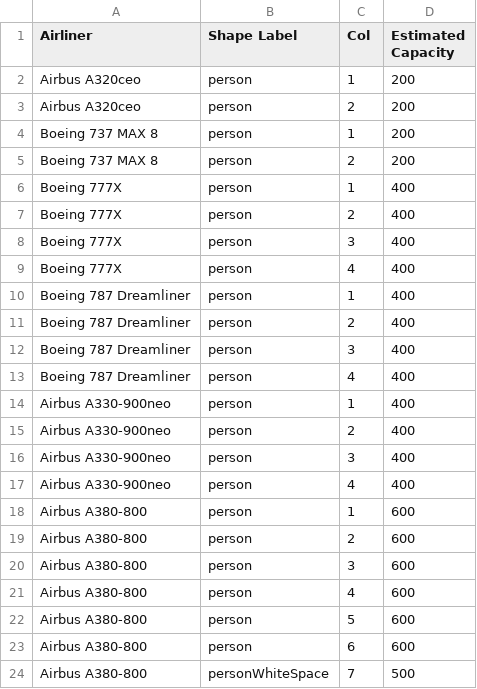
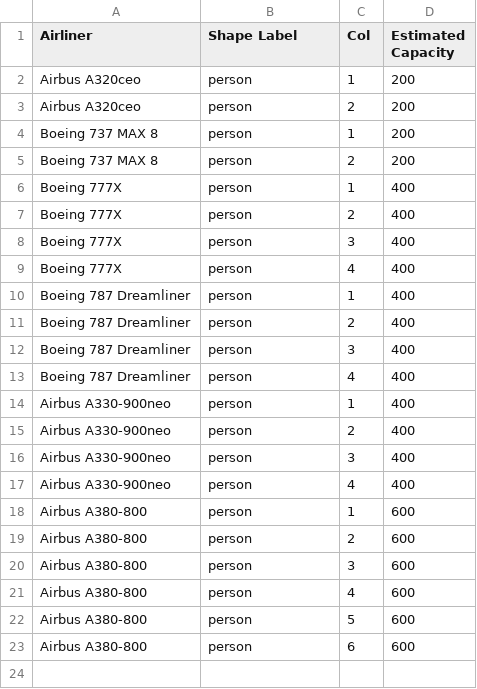
Before and after one commit to RX-Larry/Airbus-A380-Visualisation, a CSV file: data/Capacity_Comparison.csv, drawn as a sheet.

Commit message:
modified capacity viz look and feel

```diff
--- a/data/Capacity_Comparison.csv
+++ b/data/Capacity_Comparison.csv
@@ -23,2 +23 @@ Airbus A380-800,person,5,600
 Airbus A380-800,person,6,600
-Airbus A380-800,personWhiteSpace,7,500
```
Also changed, not shown: 1 other file.
